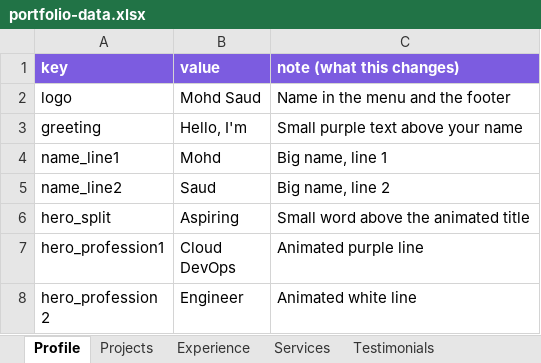
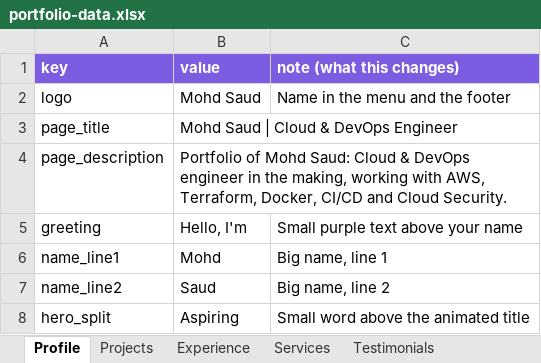
Before and after one commit to MOHDSAUD888/Mohd-Saud_Portfolio-Website, an Excel workbook: portfolio-data.xlsx, sheet Profile, drawn as a sheet; only a part is shown; the shorter side is filled out with more unchanged rows; values as stored, in another font and other column widths than the file's, no borders; the diff names each change by its address in the sheet, - before the commit and + after, or states it on an @@ line.

```diff
--- a/portfolio-data.xlsx (sheet Profile)
+++ b/portfolio-data.xlsx (sheet Profile)
+row 3: page_title | Mohd Saud | Cloud & DevOps Engineer
+row 4: page_description | Portfolio of Mohd Saud: Cloud & DevOps engineer in the making, working with AWS, Terraform, Docker, CI/CD and Cloud Security.
```
Also changed, not shown: sheet Experience, 6 other files.
